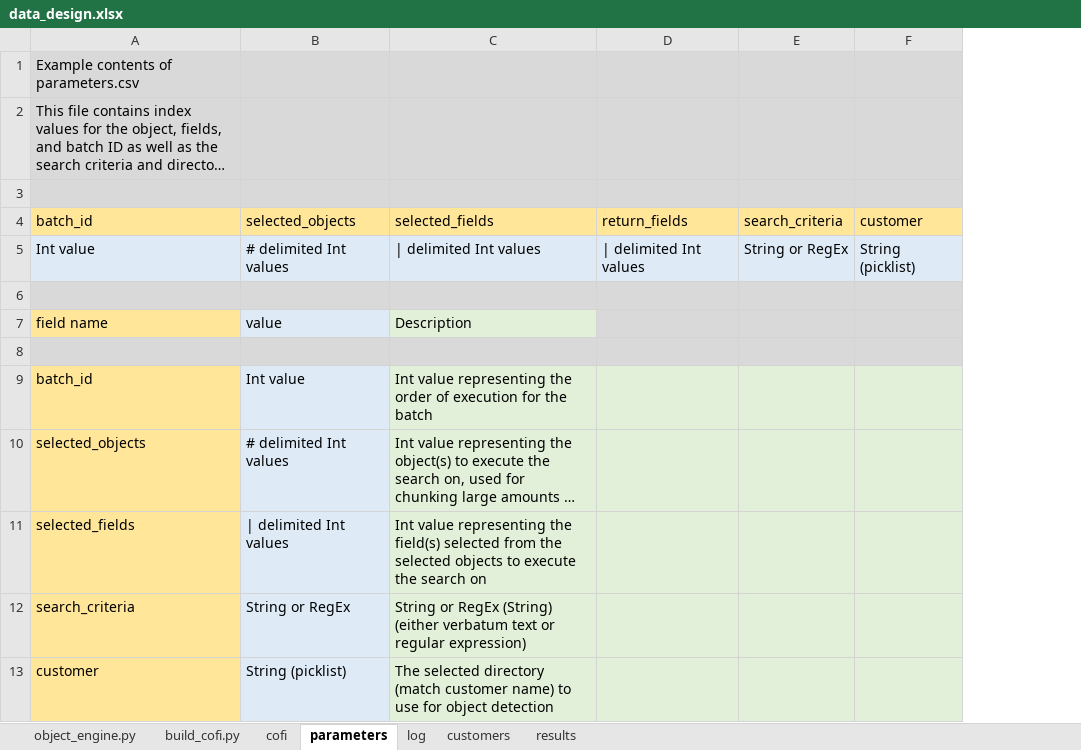
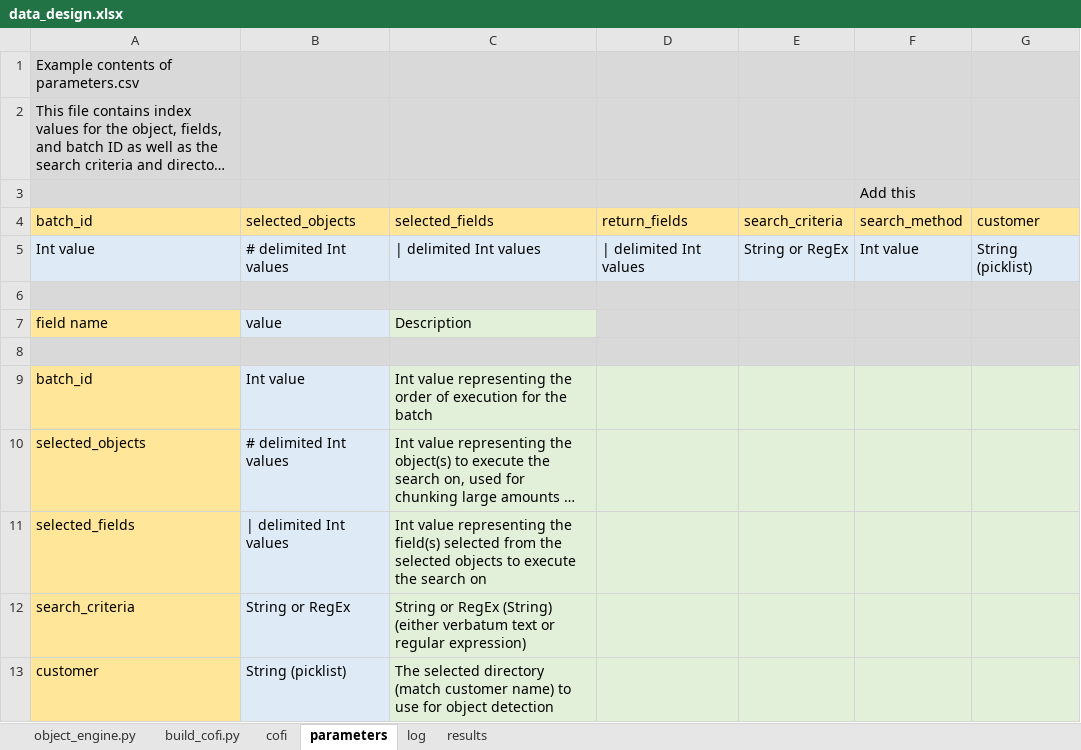
Before and after one commit to jlfilip/Salesforce-Object-Refinery, an Excel workbook: Documentation/data_design.xlsx, sheet parameters, drawn as a sheet; long unchanged cells end in …; values as stored, in another font and other column widths than the file's, no borders; the diff names each change by its address in the sheet, - before the commit and + after, or states it on an @@ line.

Commit message:
Updated Structure & Design
Staging for multiple search functions and updated design doc to reflect.

```diff
--- a/Documentation/data_design.xlsx (sheet parameters)
+++ b/Documentation/data_design.xlsx (sheet parameters)
-sheet tab: customers
+column F (search_method), row 3: Add this; row 5: Int value
```
Also changed, not shown: sheet cofi, 1 other file.
